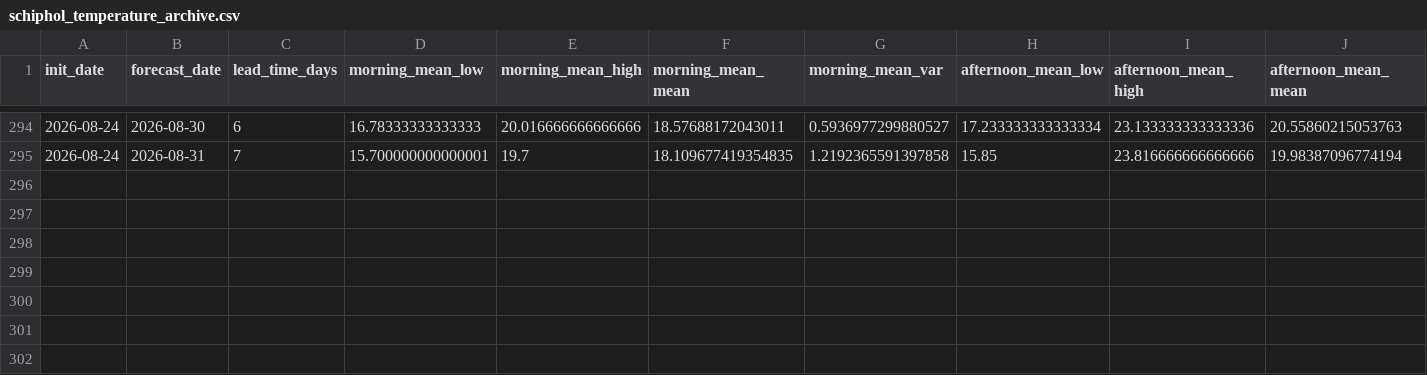
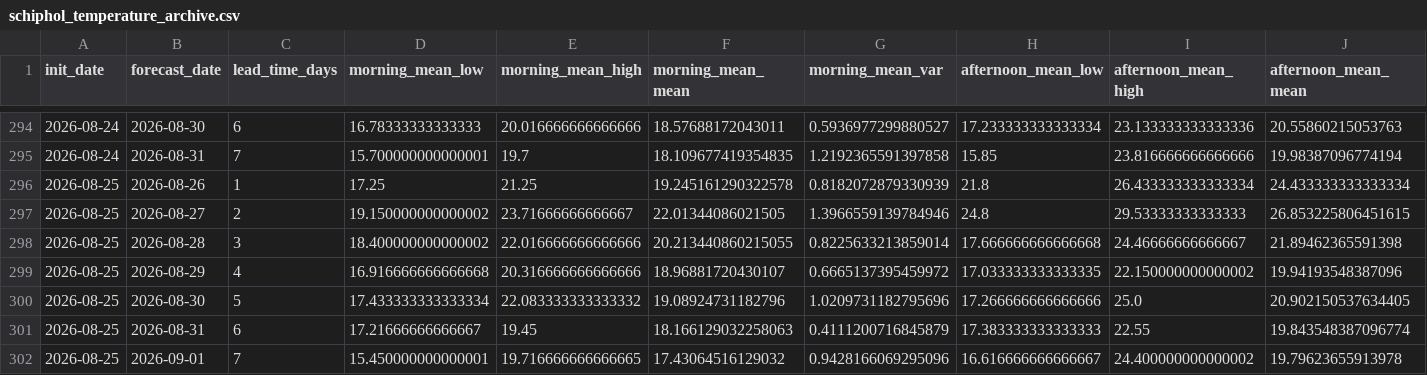
Before and after one commit to LorenzoBouman/NAO_forecasts, a CSV file: schiphol_temperature_archive.csv, drawn as a sheet; only a part is shown, gaps mark what is left out; rows hold the shown columns only; the diff names each change by its address in the sheet, - before the commit and + after, or states it on an @@ line.

```diff
--- a/schiphol_temperature_archive.csv
+++ b/schiphol_temperature_archive.csv
+row 296: 2026-08-25 | 2026-08-26 | 1 | 17.25 | 21.25 | 19.245161290322578 | 0.8182072879330939 | 21.8 | 26.433333333333334 | 24.433333333333334
+row 297: 2026-08-25 | 2026-08-27 | 2 | 19.150000000000002 | 23.71666666666667 | 22.01344086021505 | 1.3966559139784946 | 24.8 | 29.53333333333333 | 26.853225806451615
+row 298: 2026-08-25 | 2026-08-28 | 3 | 18.400000000000002 | 22.016666666666666 | 20.213440860215055 | 0.8225633213859014 | 17.666666666666668 | 24.46666666666667 | 21.89462365591398
+row 299: 2026-08-25 | 2026-08-29 | 4 | 16.916666666666668 | 20.316666666666666 | 18.96881720430107 | 0.6665137395459972 | 17.033333333333335 | 22.150000000000002 | 19.94193548387096
+row 300: 2026-08-25 | 2026-08-30 | 5 | 17.433333333333334 | 22.083333333333332 | 19.08924731182796 | 1.0209731182795696 | 17.266666666666666 | 25.0 | 20.902150537634405
+row 301: 2026-08-25 | 2026-08-31 | 6 | 17.21666666666667 | 19.45 | 18.166129032258063 | 0.4111200716845879 | 17.383333333333333 | 22.55 | 19.843548387096774
+row 302: 2026-08-25 | 2026-09-01 | 7 | 15.450000000000001 | 19.716666666666665 | 17.43064516129032 | 0.9428166069295096 | 16.616666666666667 | 24.400000000000002 | 19.79623655913978
```
Also changed, not shown: nao_7day_intervals_archive.csv, schiphol_wind_direction_archive.csv, 1 other file.
